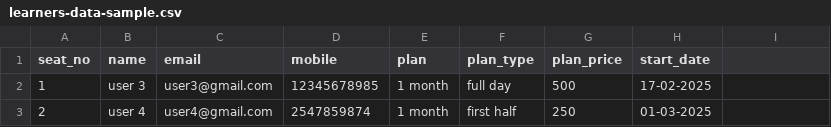
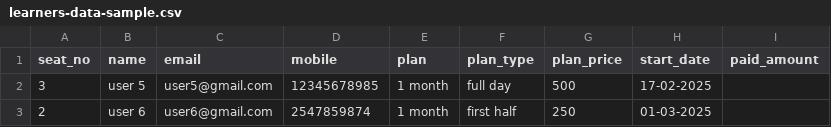
Before and after one commit to pawan15943/libraryPro, a CSV file: public/sample/learners-data-sample.csv, drawn as a sheet.

```diff
--- a/public/sample/learners-data-sample.csv
+++ b/public/sample/learners-data-sample.csv
@@ -1,3 +1,3 @@
-seat_no,name,email,mobile,plan,plan_type,plan_price,start_date
-1,user 3,user3@gmail.com,12345678985,1 month,full day,500,17-02-2025
-2,user 4,user4@gmail.com,2547859874,1 month,first half,250,01-03-2025
+seat_no,name,email,mobile,plan,plan_type,plan_price,start_date ,paid_amount
+3,user 5,user5@gmail.com,12345678985,1 month,full day,500,17-02-2025,
+2,user 6,user6@gmail.com,2547859874,1 month,first half,250,01-03-2025,
```
Also changed, not shown: 1 other file.
